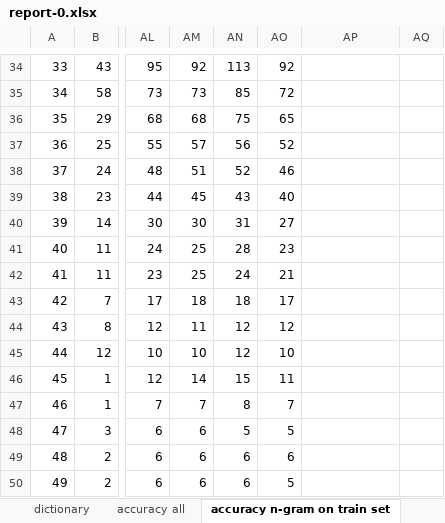
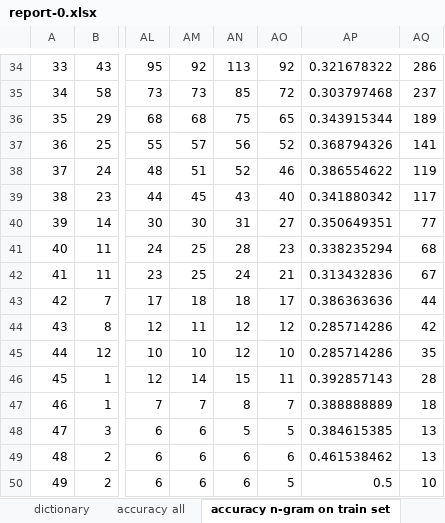
Before and after one commit to NgHoangDat/-n-sentiment-analysis, an Excel workbook: report/report-0.xlsx, sheet accuracy n-gram on train set, drawn as a sheet; only a part is shown, gaps mark what is left out; values as stored, in another font and other column widths than the file's, no borders; the diff covers the shown part only; the diff names each change by its address in the sheet, - before the commit and + after, or states it on an @@ line.

```diff
--- a/report/report-0.xlsx (sheet accuracy n-gram on train set)
+++ b/report/report-0.xlsx (sheet accuracy n-gram on train set)
-AP34: (empty)
+AP34: 0.321678322
-AQ34: (empty)
+AQ34: 286
-AP35: (empty)
+AP35: 0.303797468
-AQ35: (empty)
+AQ35: 237
-AP36: (empty)
+AP36: 0.343915344
-AQ36: (empty)
+AQ36: 189
-AP37: (empty)
+AP37: 0.368794326
-AQ37: (empty)
+AQ37: 141
-AP38: (empty)
+AP38: 0.386554622
-AQ38: (empty)
+AQ38: 119
-AP39: (empty)
+AP39: 0.341880342
-AQ39: (empty)
+AQ39: 117
-AP40: (empty)
+AP40: 0.350649351
-AQ40: (empty)
+AQ40: 77
-AP41: (empty)
+AP41: 0.338235294
-AQ41: (empty)
+AQ41: 68
-AP42: (empty)
+AP42: 0.313432836
-AQ42: (empty)
+AQ42: 67
-AP43: (empty)
+AP43: 0.386363636
-AQ43: (empty)
+AQ43: 44
-AP44:AP45: (empty)
+AP44:AP45: 0.285714286
-AQ44: (empty)
+AQ44: 42
-AQ45: (empty)
+AQ45: 35
-AP46: (empty)
+AP46: 0.392857143
-AQ46: (empty)
+AQ46: 28
-AP47: (empty)
+AP47: 0.388888889
-AQ47: (empty)
+AQ47: 18
-AP48: (empty)
+AP48: 0.384615385
-AQ48:AQ49: (empty)
+AQ48:AQ49: 13
-AP49: (empty)
+AP49: 0.461538462
-AP50: (empty)
+AP50: 0.5
-AQ50: (empty)
+AQ50: 10
```
Also changed, not shown: other rows of this sheet, sheet graph, sheet accuracy n-gram on dev set, charts or pictures, report/report-2.xlsx, 14 other files.
